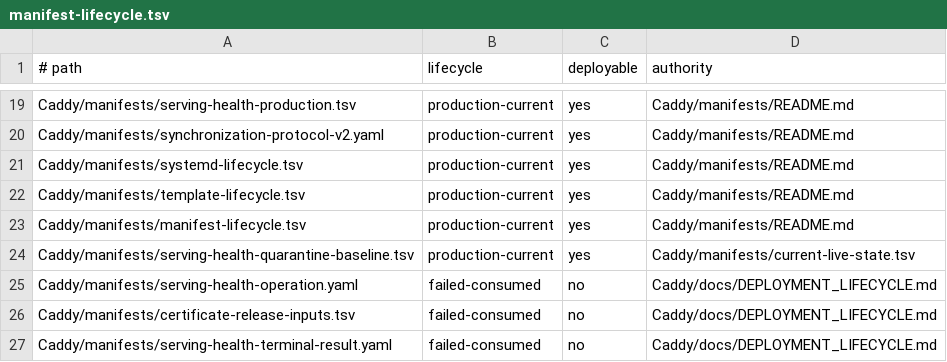
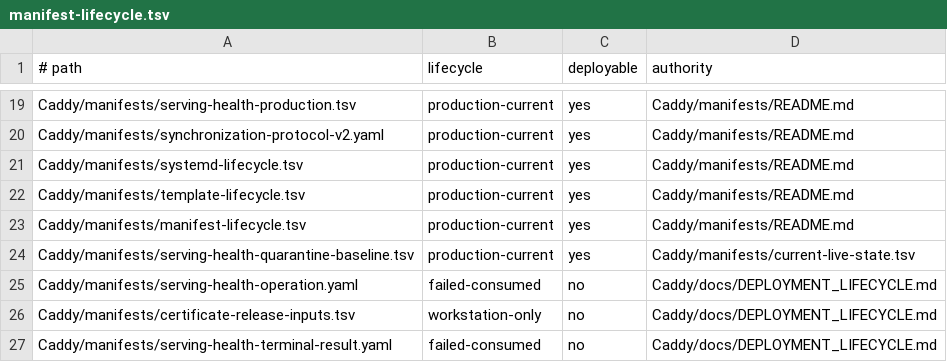
Before and after one commit to Racerx323/homelab-server-configs, a TSV file: Caddy/manifests/manifest-lifecycle.tsv, drawn as a sheet; only a part is shown, gaps mark what is left out.

```diff
--- a/Caddy/manifests/manifest-lifecycle.tsv
+++ b/Caddy/manifests/manifest-lifecycle.tsv
@@ -25,3 +25,3 @@ Caddy/manifests/serving-health-quarantine-baseline.tsv	production-current	yes	Ca
 Caddy/manifests/serving-health-operation.yaml	failed-consumed	no	Caddy/docs/DEPLOYMENT_LIFECYCLE.md
-Caddy/manifests/certificate-release-inputs.tsv	failed-consumed	no	Caddy/docs/DEPLOYMENT_LIFECYCLE.md
+Caddy/manifests/certificate-release-inputs.tsv	workstation-only	no	Caddy/docs/DEPLOYMENT_LIFECYCLE.md
 Caddy/manifests/serving-health-terminal-result.yaml	failed-consumed	no	Caddy/docs/DEPLOYMENT_LIFECYCLE.md
```
Also changed, not shown: Caddy/manifests/certificate-release-inputs.tsv, Caddy/manifests/current-live-state.tsv, 29 other files.
